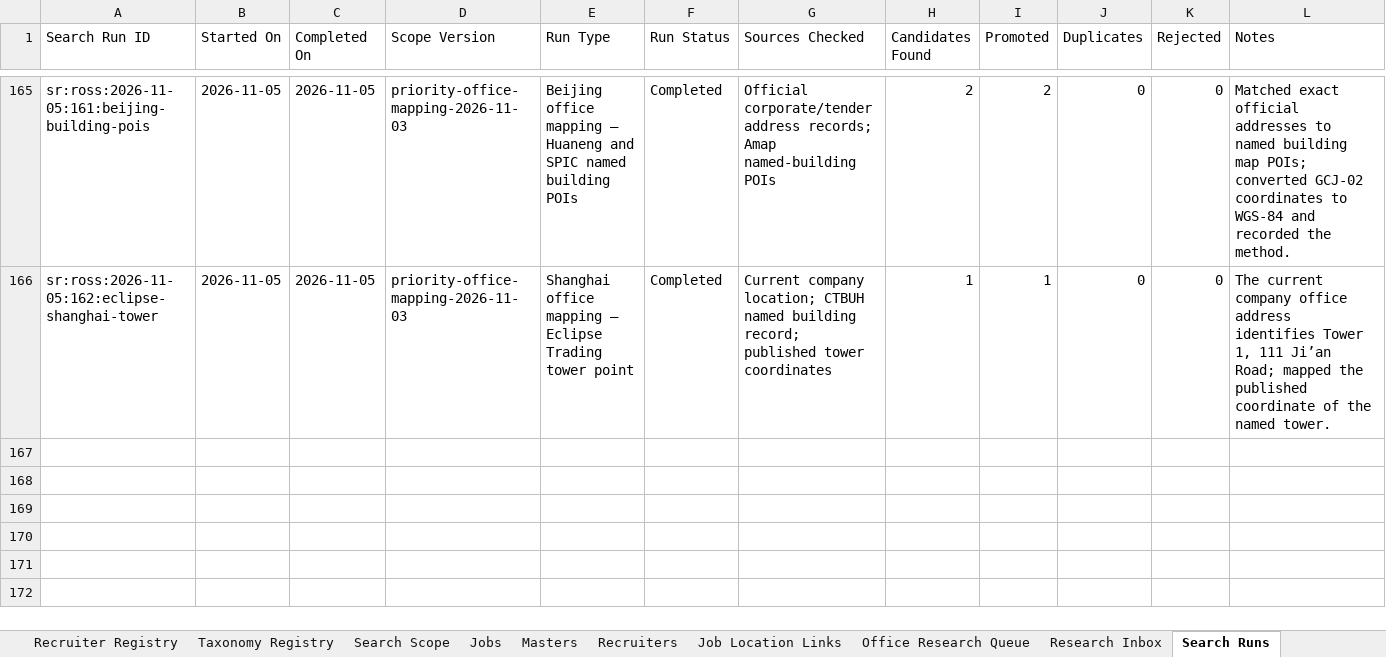
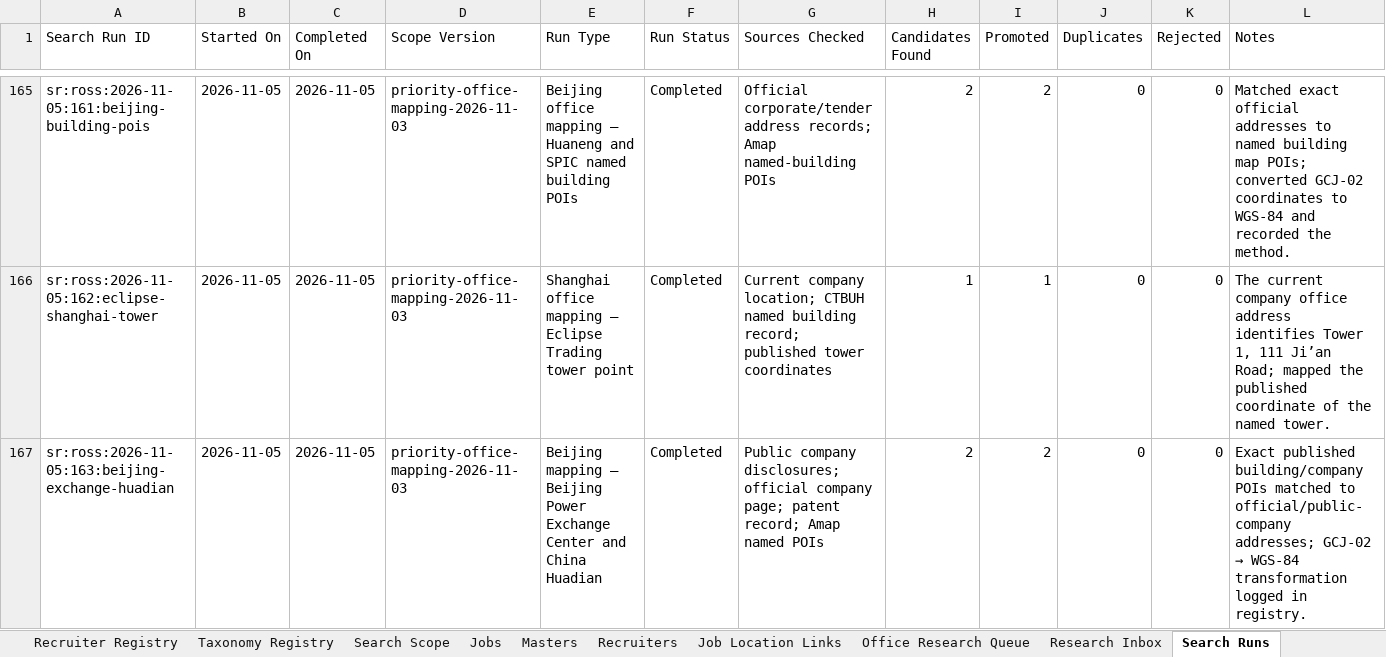
Before and after one commit to RZEdward/world-of-commodities, an Excel workbook: worldofcommodities.xlsx, sheet Search Runs, drawn as a sheet; only a part is shown, gaps mark what is left out; values as stored, in another font and other column widths than the file's, no borders; table styles not drawn; rows hold the shown columns only; the diff names each change by its address in the sheet, - before the commit and + after, or states it on an @@ line.

Commit message:
Map additional Beijing power offices

```diff
--- a/worldofcommodities.xlsx (sheet Search Runs)
+++ b/worldofcommodities.xlsx (sheet Search Runs)
+row 167: sr:ross:2026-11-05:163:beijing-exchange-huadian | 2026-11-05 | 2026-11-05 | priority-office-mapping-2026-11-03 | Beijing mapping — Beijing Power Exchange Center and China Huadian | Completed | Public company disclosures; official company page; patent record; Amap named POIs | 2 | 2 | 0 | 0 | Exact published building/company POIs matched to official/public-company addresses; GCJ-02 → WGS-84 transformation logged in registry.
```
Also changed, not shown: sheet Office Registry, 3 other files.
